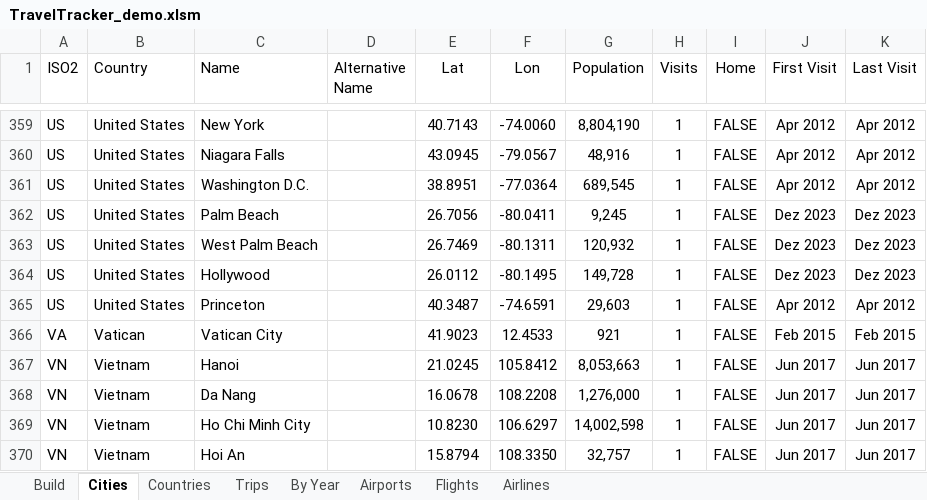
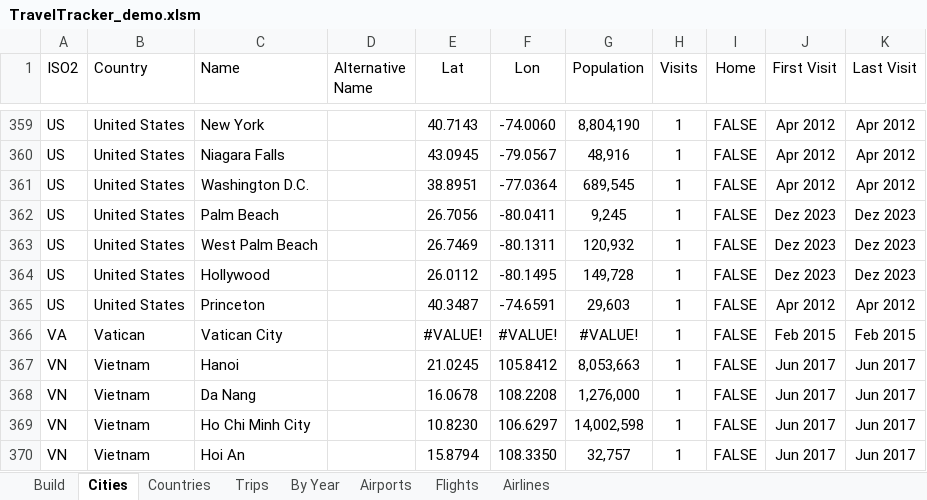
Before and after one commit to DanDanR/travel-tracker, an Excel workbook: TravelTracker_demo.xlsm, sheet Cities, drawn as a sheet; only a part is shown, gaps mark what is left out; values as stored, in another font and other column widths than the file's, no borders; table styles not drawn; the diff names each change by its address in the sheet, - before the commit and + after, or states it on an @@ line.

```diff
--- a/TravelTracker_demo.xlsm (sheet Cities)
+++ b/TravelTracker_demo.xlsm (sheet Cities)
-E366 (Lat): 41.9023
+E366 (Lat): #VALUE!
-F366 (Lon): 12.4533
+F366 (Lon): #VALUE!
-G366 (Population): 921
+G366 (Population): #VALUE!
```
Also changed, not shown: sheet Build, charts or pictures, 1 other file.
